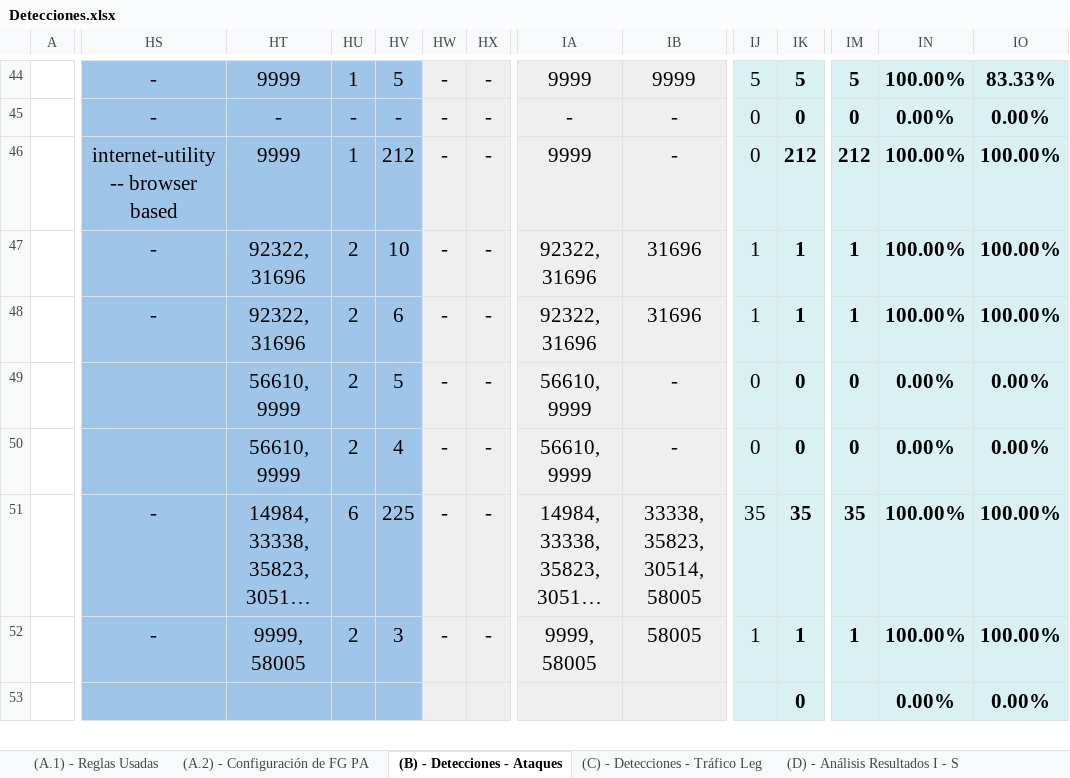
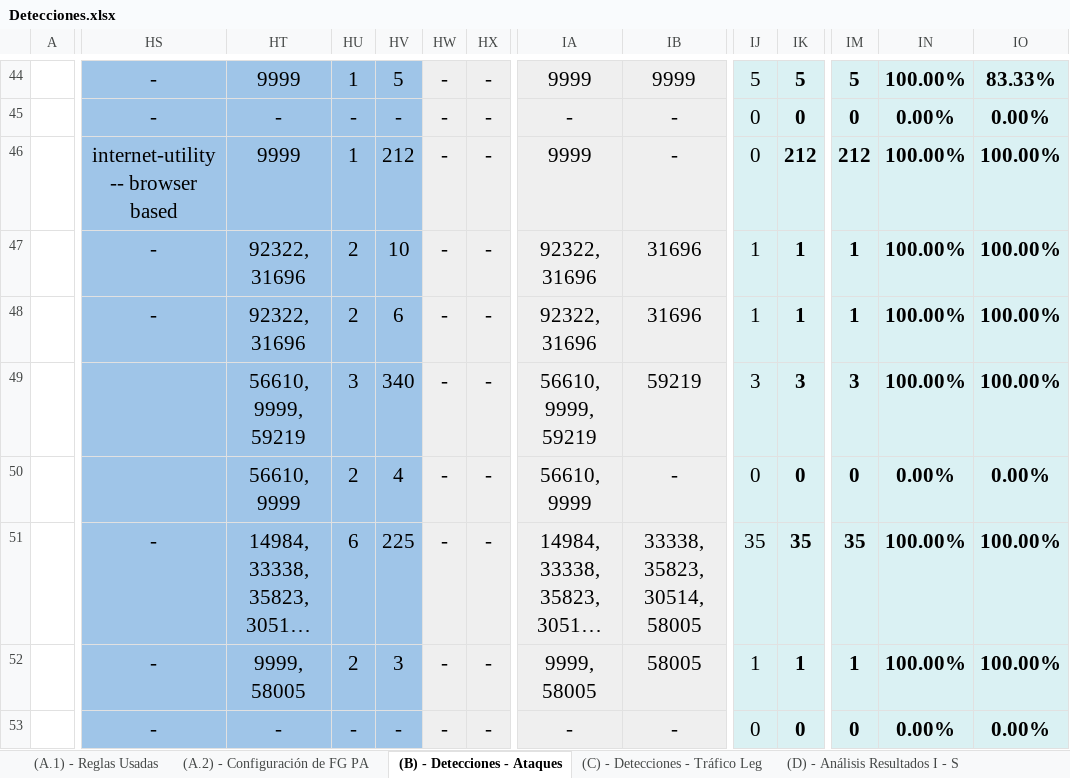
Before and after one commit to javgarbor10/Snort-FG-PA-Analisis_Capacidad_deteccion_Ataques_red, an Excel workbook: Hojas/Detecciones.xlsx, sheet (B) - Detecciones - Ataques, drawn as a sheet; only a part is shown, gaps mark what is left out; long unchanged cells end in …; values as stored, in another font and other column widths than the file's, no borders; charts and pictures not drawn; the diff covers the shown part only; the diff names each change by its address in the sheet, - before the commit and + after, or states it on an @@ line.

```diff
--- a/Hojas/Detecciones.xlsx (sheet (B) - Detecciones - Ataques)
+++ b/Hojas/Detecciones.xlsx (sheet (B) - Detecciones - Ataques)
-HT49: 56610, 9999
+HT49: 56610, 9999, 59219
-HU49: 2
+HU49: 3
-HV49: 5
+HV49: 340
-IA49: 56610, 9999
+IA49: 56610, 9999, 59219
-IB49: -
+IB49: 59219
-IJ49: 0
+IJ49: 3
-IK49: 0
+IK49: 3
-IM49: 0
+IM49: 3
-IN49: 0.00%
+IN49: 100.00%
-IO49: 0.00%
+IO49: 100.00%
-HS53: (empty)
+HS53: -
-HT53: (empty)
+HT53: -
-HU53: (empty)
+HU53: -
-HV53: (empty)
+HV53: -
-HW53: (empty)
+HW53: -
-HX53: (empty)
+HX53: -
-IA53: (empty)
+IA53: -
-IB53: (empty)
+IB53: -
-IJ53: (empty)
+IJ53: 0
-IM53: (empty)
+IM53: 0
```
Also changed, not shown: 190 edited cells and cell formats elsewhere in this sheet, sheet (D) - Análisis Resultados IV -, sheet (D) - Análisis Resultados I - S, sheet (D) - Análisis Resultados III -, formulas that keep their value, charts or pictures.
